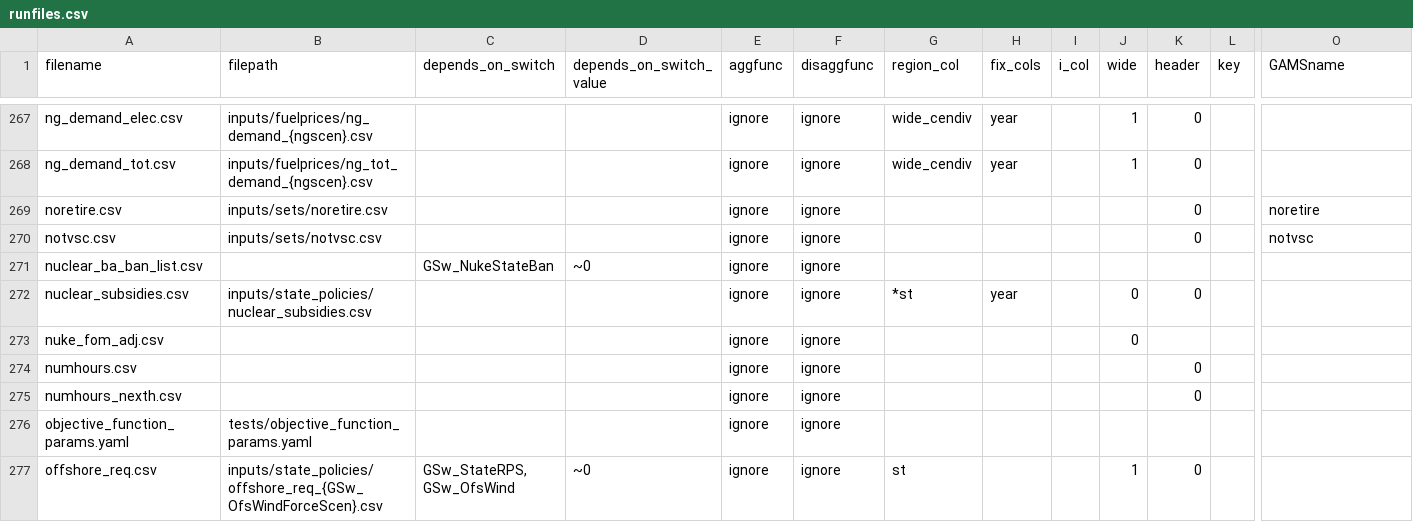
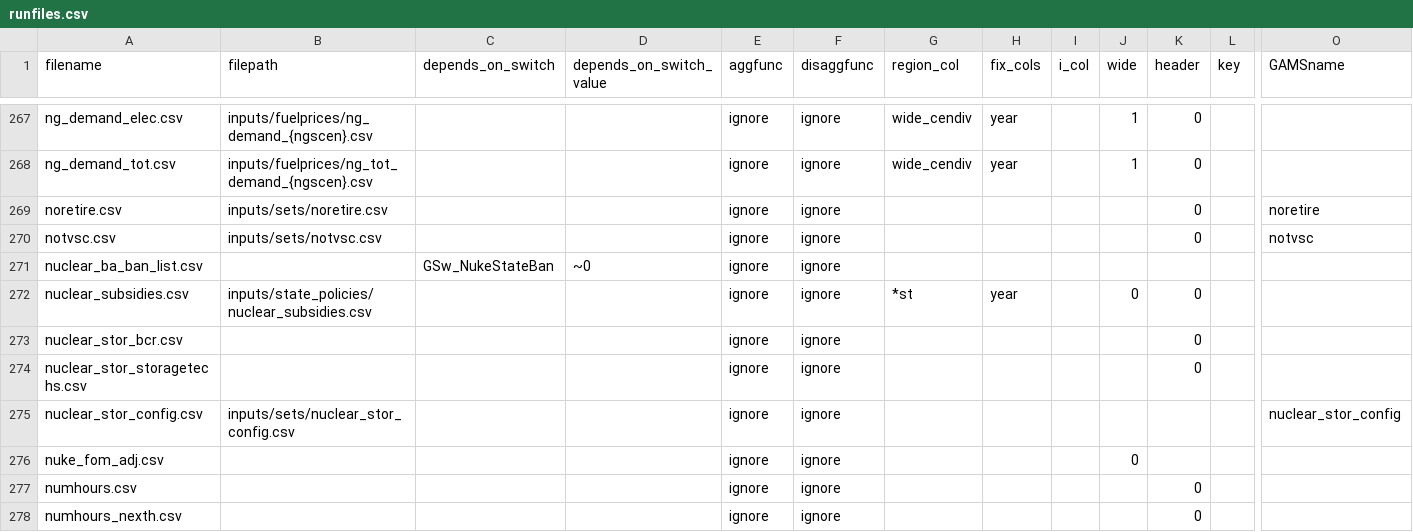
Before and after one commit to Ethan-s-PhD/ReEDS-2.0, a CSV file: runfiles.csv, drawn as a sheet; only a part is shown, gaps mark what is left out; the shorter side is filled out with more unchanged rows; rows hold the shown columns only; the diff names each change by its address in the sheet, - before the commit and + after, or states it on an @@ line.

```diff
--- a/runfiles.csv
+++ b/runfiles.csv
+row 273: nuclear_stor_bcr.csv |  |  |  | ignore | ignore |  |  |  |  | 0
+row 274: nuclear_stor_storagetechs.csv |  |  |  | ignore | ignore |  |  |  |  | 0
+row 275: nuclear_stor_config.csv | inputs/sets/nuclear_stor_config.csv |  |  | ignore | ignore |  |  |  |  |  |  | nuclear_stor_config
```
Also changed, not shown: cases.csv, cases_small.csv, 4 other files.
